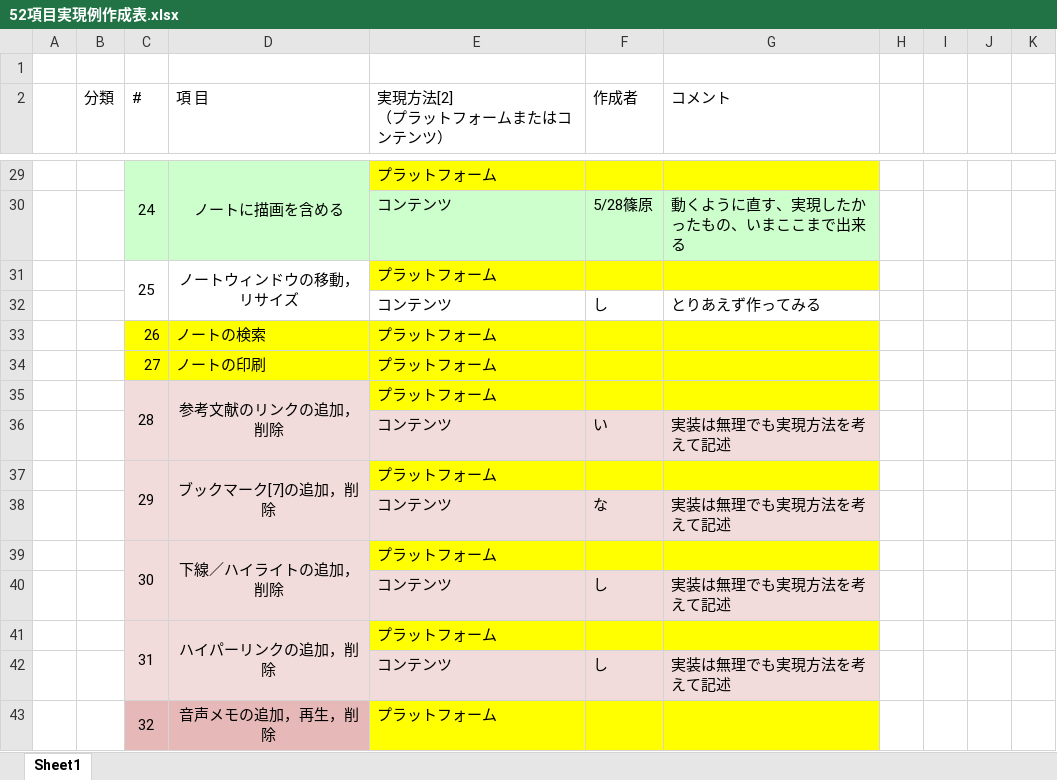
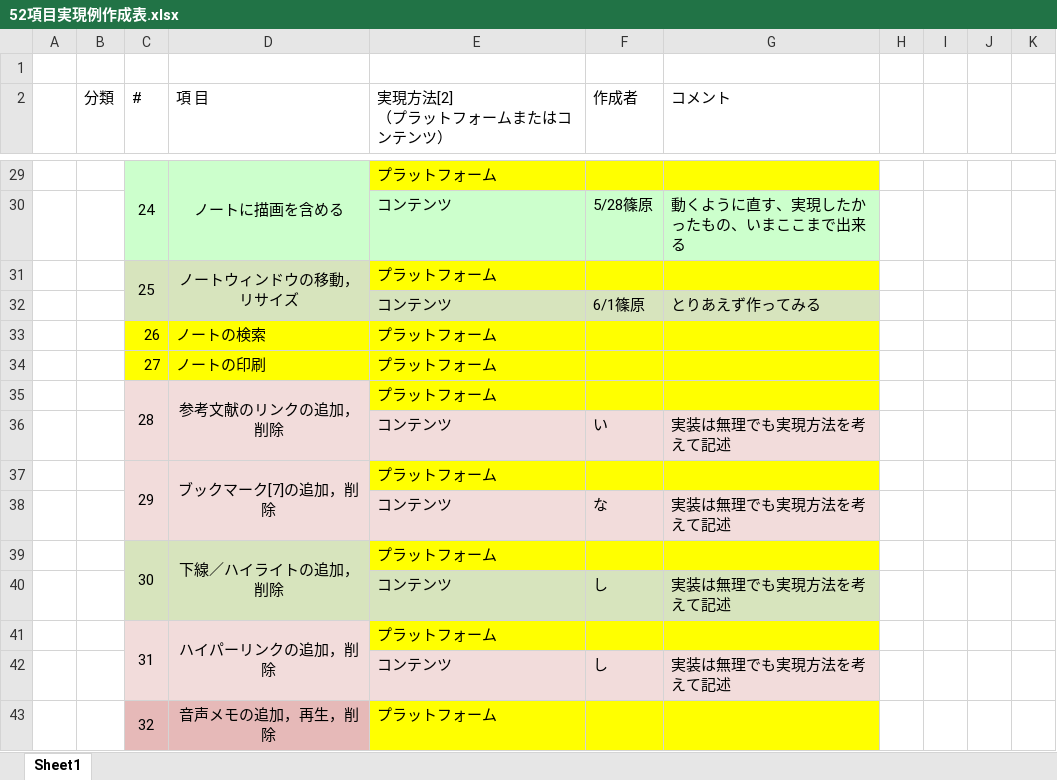
Before and after one commit to Iwark/tamulabo, an Excel workbook: OEBPS/52項目実現例作成表.xlsx, sheet Sheet1, drawn as a sheet; only a part is shown, gaps mark what is left out; values as stored, in another font and other column widths than the file's, no borders; the diff names each change by its address in the sheet, - before the commit and + after, or states it on an @@ line.

```diff
--- a/OEBPS/52項目実現例作成表.xlsx (sheet Sheet1)
+++ b/OEBPS/52項目実現例作成表.xlsx (sheet Sheet1)
-C31:D31 fill: none
+C31:D31 fill: #D7E4BD
-C32:G32 fill: none
+C32:G32 fill: #D7E4BD
-F32 (作成者): し
+F32 (作成者): 6/1篠原
-C39:D39 fill: #F2DCDB
+C39:D39 fill: #D7E4BD
-C40:G40 fill: #F2DCDB
+C40:G40 fill: #D7E4BD
```
Also changed, not shown: 1 other file.
